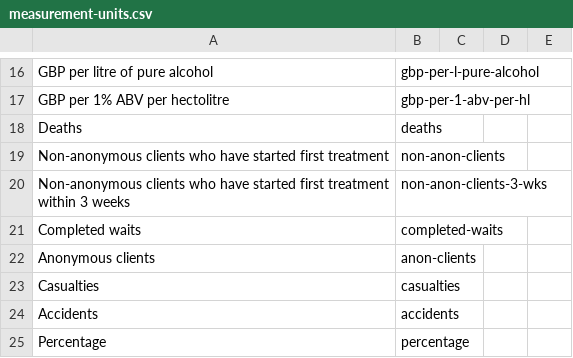
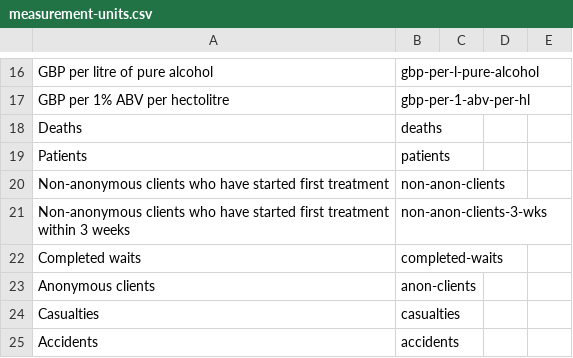
Before and after one commit to GSS-Cogs/ref_common, a CSV file: codelists/measurement-units.csv, drawn as a sheet; only a part is shown, gaps mark what is left out; the shorter side is filled out with more unchanged rows; the diff names each change by its address in the sheet, - before the commit and + after, or states it on an @@ line.

Commit message:
Adding Patients

```diff
--- a/codelists/measurement-units.csv
+++ b/codelists/measurement-units.csv
+row 19: Patients | patients
```
